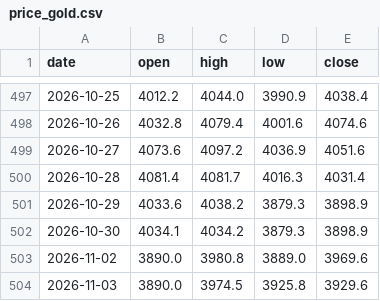
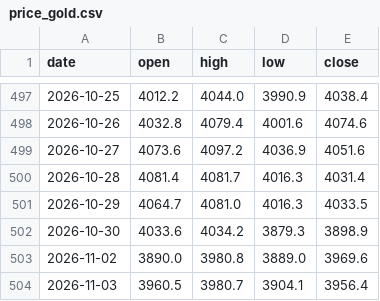
Before and after one commit to Allenvip1/G-P-C-R, a CSV file: data/price_gold.csv, drawn as a sheet; only a part is shown, gaps mark what is left out.

```diff
--- a/data/price_gold.csv
+++ b/data/price_gold.csv
@@ -500,5 +500,5 @@ date,open,high,low,close
 2026-10-28,4081.4,4081.7,4016.3,4031.4
-2026-10-29,4033.6,4038.2,3879.3,3898.9
-2026-10-30,4034.1,4034.2,3879.3,3898.9
+2026-10-29,4064.7,4081.0,4016.3,4033.5
+2026-10-30,4033.6,4034.2,3879.3,3898.9
 2026-11-02,3890.0,3980.8,3889.0,3969.6
-2026-11-03,3890.0,3974.5,3925.8,3929.6
+2026-11-03,3960.5,3980.7,3904.1,3956.4
```
Also changed, not shown: data/price_silver.csv, 1 other file.
